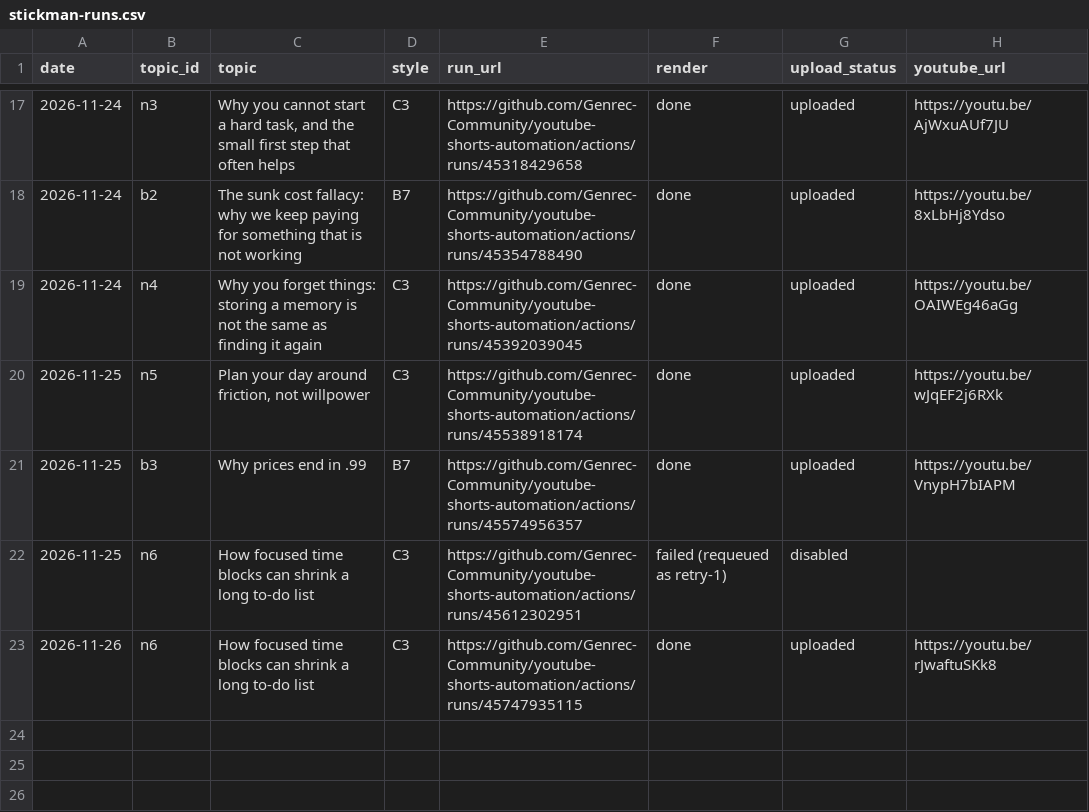
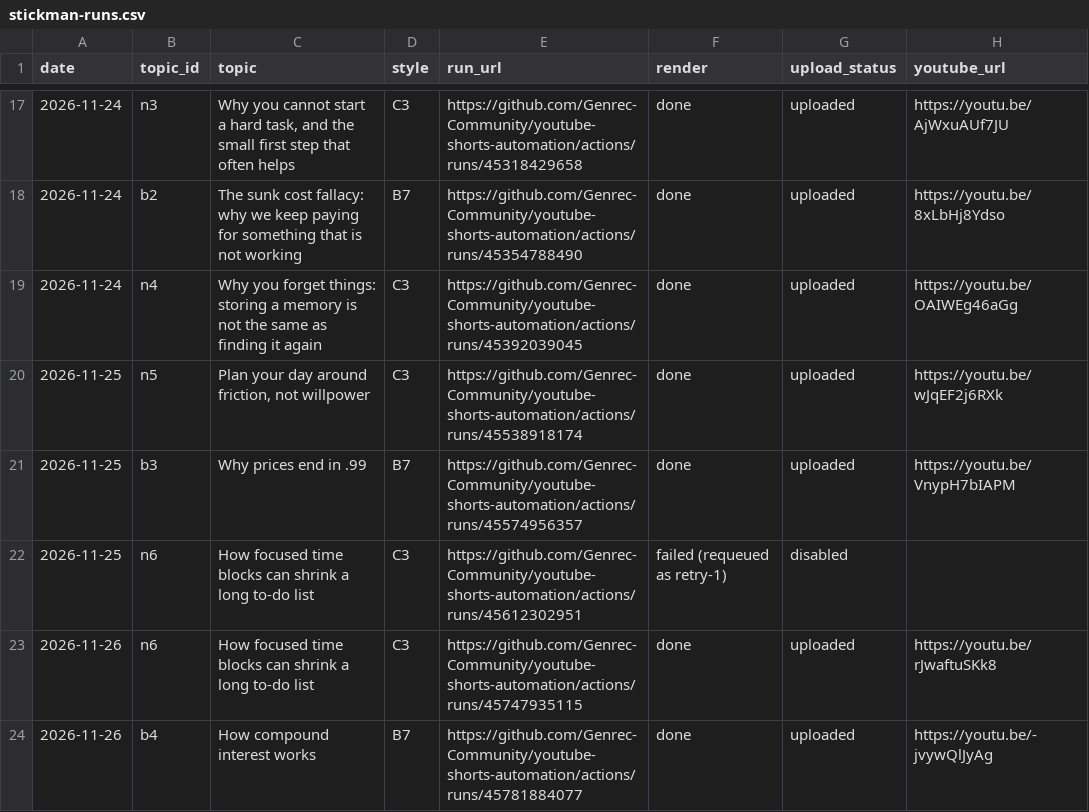
Before and after one commit to Genrec-Community/youtube-shorts-automation, a CSV file: state/stickman-runs.csv, drawn as a sheet; only a part is shown, gaps mark what is left out.

```diff
--- a/state/stickman-runs.csv
+++ b/state/stickman-runs.csv
@@ -23 +23,2 @@ date,topic_id,topic,style,run_url,render,upload_status,youtube_url
 2026-11-26,n6,How focused time blocks can shrink a long to-do list,C3,https://github.com/Genrec-Community/youtube-shorts-automation/actions/runs/45747935115,done,uploaded,https://youtu.be/rJwaftuSKk8
+2026-11-26,b4,How compound interest works,B7,https://github.com/Genrec-Community/youtube-shorts-automation/actions/runs/45781884077,done,uploaded,https://youtu.be/-jvywQlJyAg
```
Also changed, not shown: stickman-topics.csv.
